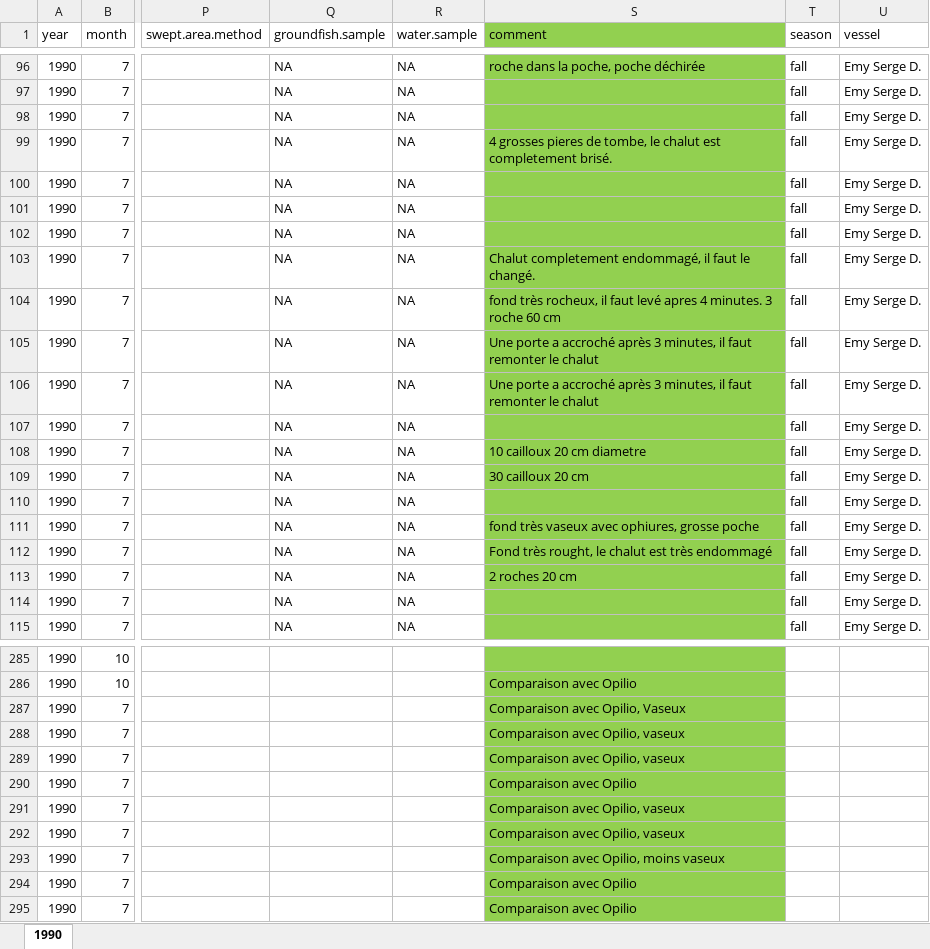
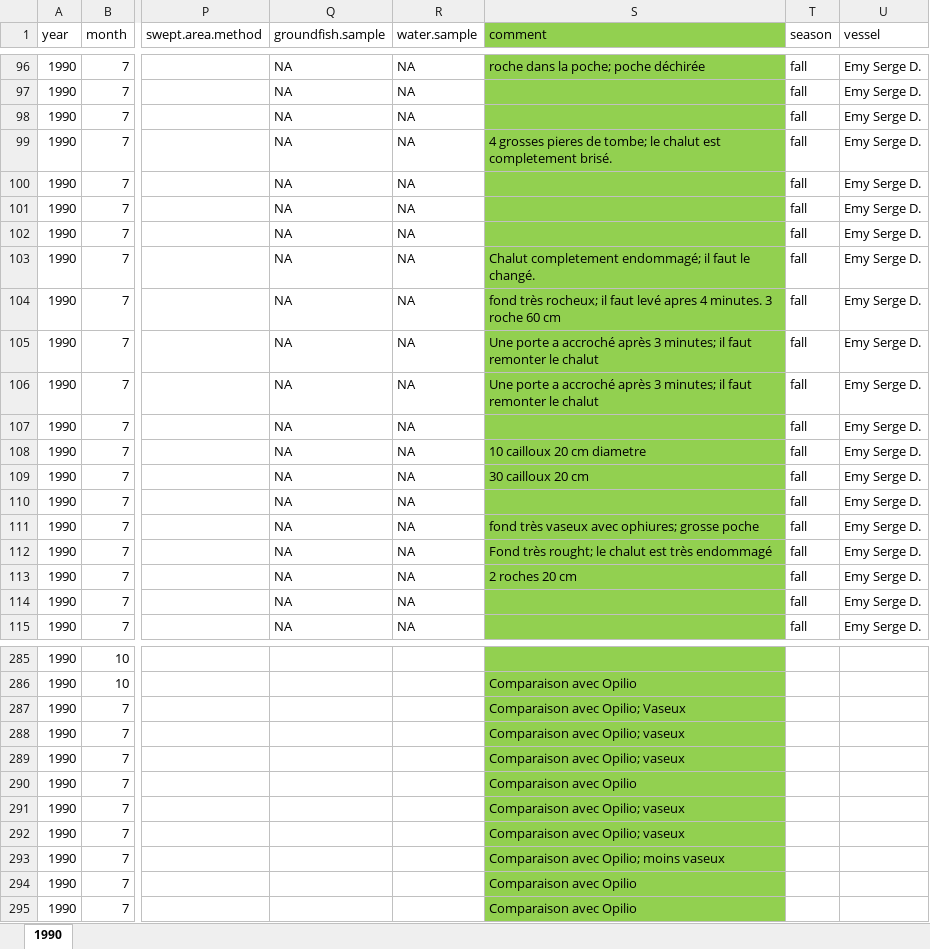
Before and after one commit to TobieSurette/gulf.manage, an Excel workbook: inst/extdata/scs.1990/1990_Tow.xlsx, sheet 1990, drawn as a sheet; only a part is shown, gaps mark what is left out; values as stored, in another font and other column widths than the file's, no borders; the diff covers the shown part only; the diff names each change by its address in the sheet, - before the commit and + after, or states it on an @@ line.

```diff
--- a/inst/extdata/scs.1990/1990_Tow.xlsx (sheet 1990)
+++ b/inst/extdata/scs.1990/1990_Tow.xlsx (sheet 1990)
-S96 (comment): roche dans la poche, poche déchirée
+S96 (comment): roche dans la poche; poche déchirée
-S99 (comment): …pieres de tombe, le chalut…
+S99 (comment): …pieres de tombe; le chalut…
-S103 (comment): Chalut completement endommagé, il faut…
+S103 (comment): Chalut completement endommagé; il faut…
-S104 (comment): fond très rocheux, il faut…
+S104 (comment): fond très rocheux; il faut…
-S105:S106 (comment): …après 3 minutes, il faut…
+S105:S106 (comment): …après 3 minutes; il faut…
-S111 (comment): fond très vaseux avec ophiures, grosse poche
+S111 (comment): fond très vaseux avec ophiures; grosse poche
-S112 (comment): Fond très rought, le chalut…
+S112 (comment): Fond très rought; le chalut…
-S287 (comment): Comparaison avec Opilio, Vaseux
+S287 (comment): Comparaison avec Opilio; Vaseux
-S288:S289 (comment): Comparaison avec Opilio, vaseux
+S288:S289 (comment): Comparaison avec Opilio; vaseux
-S291:S292 (comment): Comparaison avec Opilio, vaseux
+S291:S292 (comment): Comparaison avec Opilio; vaseux
-S293 (comment): Comparaison avec Opilio, moins vaseux
+S293 (comment): Comparaison avec Opilio; moins vaseux
```
Also changed, not shown: 46 edited cells elsewhere in this sheet, 12 other files.
